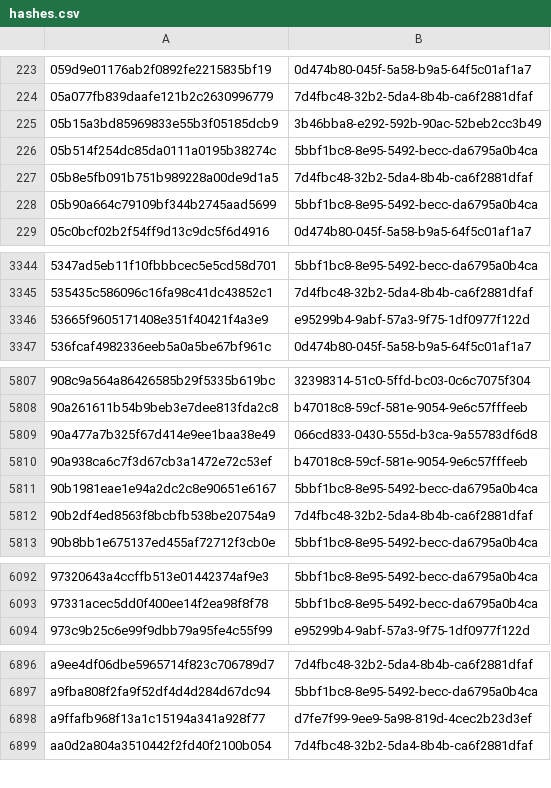
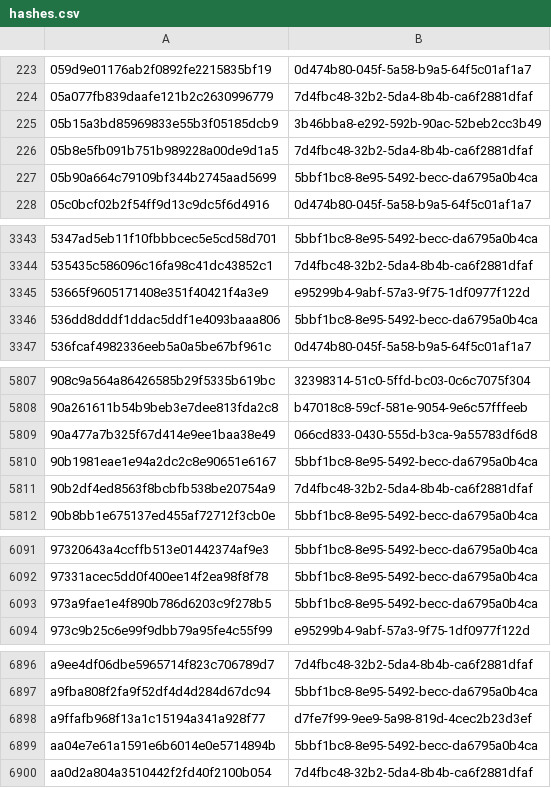
Before and after one commit to AliceGrey/c2magnet-feed, a CSV file: misp/hashes.csv, drawn as a sheet; only a part is shown, gaps mark what is left out; the diff covers the shown part only.

```diff
--- a/misp/hashes.csv
+++ b/misp/hashes.csv
@@ -225,3 +225,2 @@
 05b15a3bd85969833e55b3f05185dcb9,3b46bba8-e292-592b-90ac-52beb2cc3b49
-05b514f254dc85da0111a0195b38274c,5bbf1bc8-8e95-5492-becc-da6795a0b4ca
 05b8e5fb091b751b989228a00de9d1a5,7d4fbc48-32b2-5da4-8b4b-ca6f2881dfaf
@@ -3346,2 +3345,3 @@
 53665f9605171408e351f40421f4a3e9,e95299b4-9abf-57a3-9f75-1df0977f122d
+536dd8dddf1ddac5ddf1e4093baaa806,5bbf1bc8-8e95-5492-becc-da6795a0b4ca
 536fcaf4982336eeb5a0a5be67bf961c,0d474b80-045f-5a58-b9a5-64f5c01af1a7
@@ -5809,3 +5809,2 @@
 90a477a7b325f67d414e9ee1baa38e49,066cd833-0430-555d-b3ca-9a55783df6d8
-90a938ca6c7f3d67cb3a1472e72c53ef,b47018c8-59cf-581e-9054-9e6c57fffeeb
 90b1981eae1e94a2dc2c8e90651e6167,5bbf1bc8-8e95-5492-becc-da6795a0b4ca
@@ -6093,2 +6092,3 @@
 97331acec5dd0f400ee14f2ea98f8f78,5bbf1bc8-8e95-5492-becc-da6795a0b4ca
+973a9fae1e4f890b786d6203c9f278b5,5bbf1bc8-8e95-5492-becc-da6795a0b4ca
 973c9b25c6e99f9dbb79a95fe4c55f99,e95299b4-9abf-57a3-9f75-1df0977f122d
@@ -6898,2 +6898,3 @@ a9fba808f2fa9f52df4d4d284d67dc94,5bbf1bc8-8e95-5492-becc-da6795a0b4ca
 a9ffafb968f13a1c15194a341a928f77,d7fe7f99-9ee9-5a98-819d-4cec2b23d3ef
+aa04e7e61a1591e6b6014e0e5714894b,5bbf1bc8-8e95-5492-becc-da6795a0b4ca
 aa0d2a804a3510442f2fd40f2100b054,7d4fbc48-32b2-5da4-8b4b-ca6f2881dfaf
```
Also changed, not shown: 2 added rows and 1 removed row elsewhere in this file, 28 other files.
